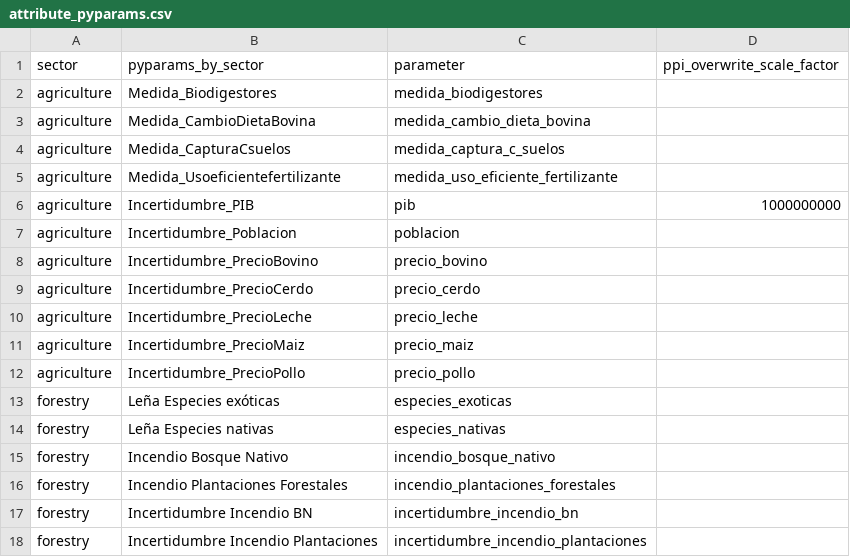
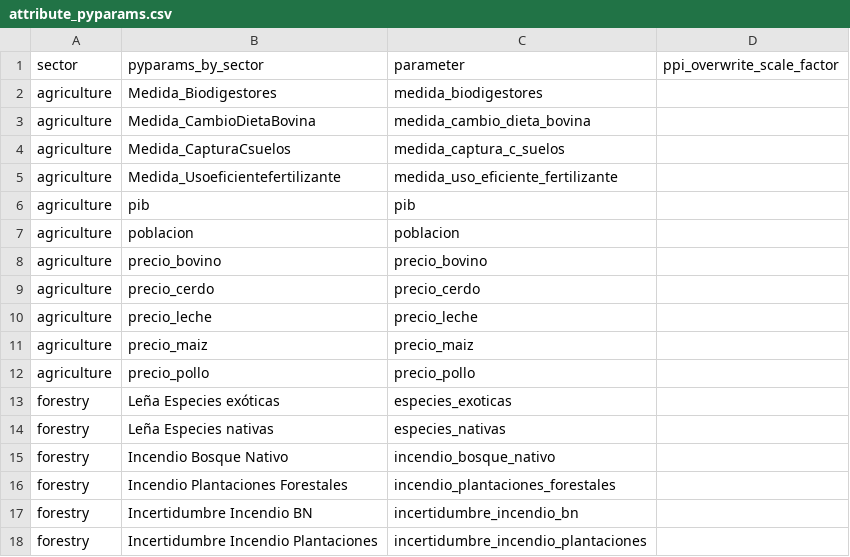
Before and after one commit to emolinaperez/MultiSector_LTS_Chile, a CSV file: ref/attribute_pyparams.csv, drawn as a sheet; only a part is shown.

```diff
--- a/ref/attribute_pyparams.csv
+++ b/ref/attribute_pyparams.csv
@@ -5,9 +5,9 @@ agriculture,Medida_CapturaCsuelos,medida_captura_c_suelos,
 agriculture,Medida_Usoeficientefertilizante,medida_uso_eficiente_fertilizante,
-agriculture,Incertidumbre_PIB,pib,1000000000
-agriculture,Incertidumbre_Poblacion,poblacion,
-agriculture,Incertidumbre_PrecioBovino,precio_bovino,
-agriculture,Incertidumbre_PrecioCerdo,precio_cerdo,
-agriculture,Incertidumbre_PrecioLeche,precio_leche,
-agriculture,Incertidumbre_PrecioMaiz,precio_maiz,
-agriculture,Incertidumbre_PrecioPollo,precio_pollo,
+agriculture,pib,pib,
+agriculture,poblacion,poblacion,
+agriculture,precio_bovino,precio_bovino,
+agriculture,precio_cerdo,precio_cerdo,
+agriculture,precio_leche,precio_leche,
+agriculture,precio_maiz,precio_maiz,
+agriculture,precio_pollo,precio_pollo,
 forestry,Leña Especies exóticas,especies_exoticas,
```
Also changed, not shown: gams/pmr/data_input/data_set_escenarios.csv, out/prim-attribute_field.csv, 38 other files.
